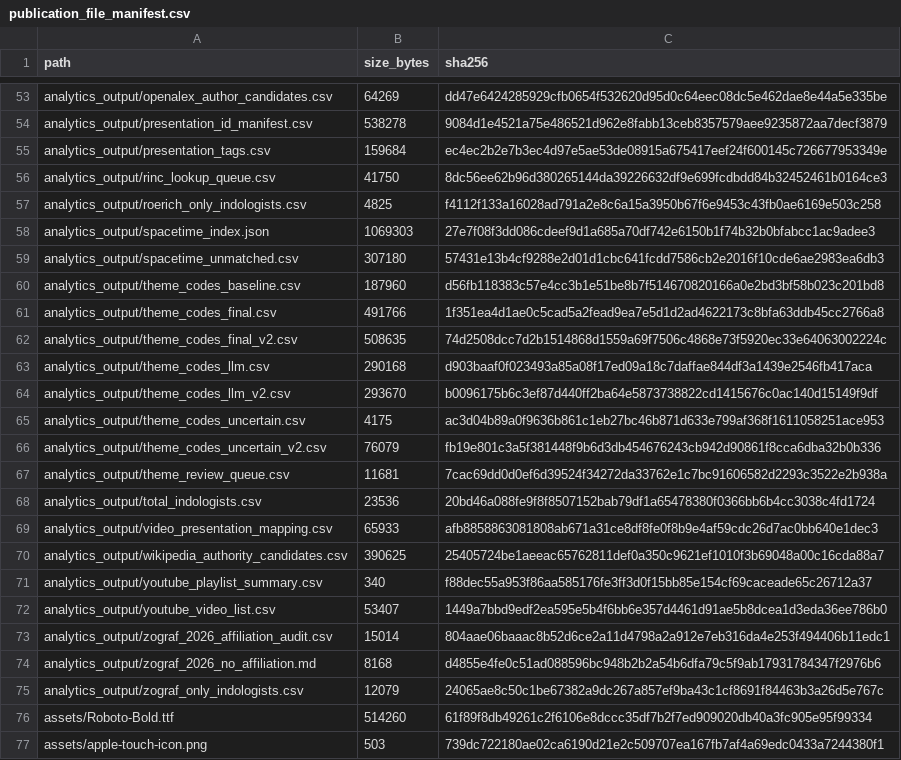
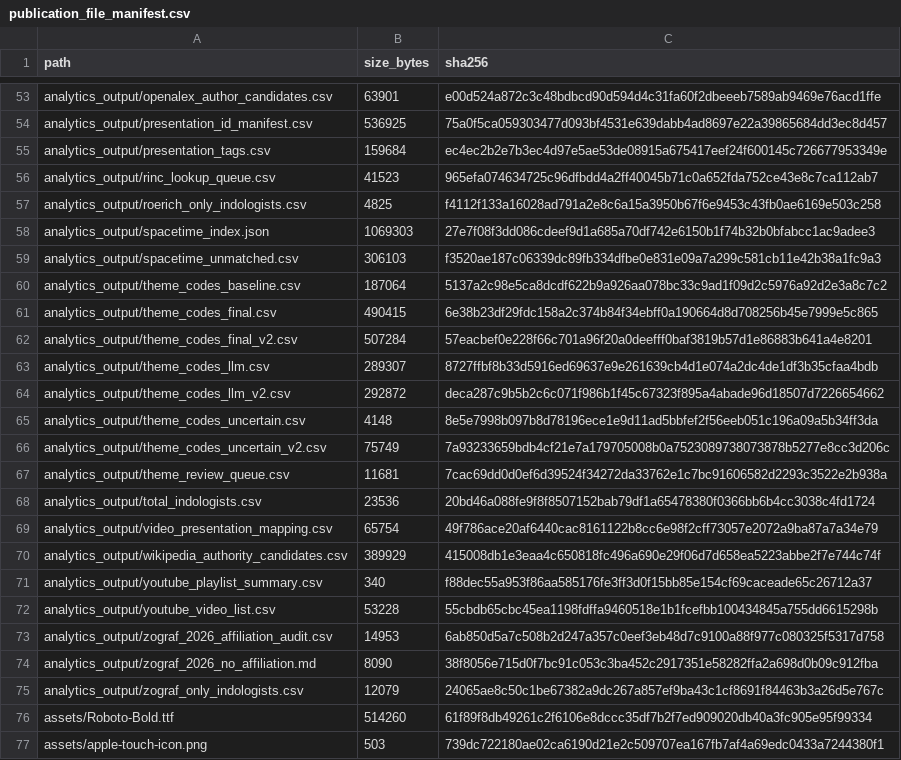
Before and after one commit to gasyoun/IndologyScholars, a CSV file: analytics_output/publication_file_manifest.csv, drawn as a sheet; only a part is shown, gaps mark what is left out; the diff covers the shown part only; the diff names each change by its address in the sheet, - before the commit and + after, or states it on an @@ line.

```diff
--- a/analytics_output/publication_file_manifest.csv
+++ b/analytics_output/publication_file_manifest.csv
-B53 (size_bytes): 64269
+B53 (size_bytes): 63901
-C53 (sha256): dd47e6424285929cfb0654f532620d95d0c64eec08dc5e462dae8e44a5e335be
+C53 (sha256): e00d524a872c3c48bdbcd90d594d4c31fa60f2dbeeeb7589ab9469e76acd1ffe
-B54 (size_bytes): 538278
+B54 (size_bytes): 536925
-C54 (sha256): 9084d1e4521a75e486521d962e8fabb13ceb8357579aee9235872aa7decf3879
+C54 (sha256): 75a0f5ca059303477d093bf4531e639dabb4ad8697e22a39865684dd3ec8d457
-B56 (size_bytes): 41750
+B56 (size_bytes): 41523
-C56 (sha256): 8dc56ee62b96d380265144da39226632df9e699fcdbdd84b32452461b0164ce3
+C56 (sha256): 965efa074634725c96dfbdd4a2ff40045b71c0a652fda752ce43e8c7ca112ab7
-B59 (size_bytes): 307180
+B59 (size_bytes): 306103
-C59 (sha256): 57431e13b4cf9288e2d01d1cbc641fcdd7586cb2e2016f10cde6ae2983ea6db3
+C59 (sha256): f3520ae187c06339dc89fb334dfbe0e831e09a7a299c581cb11e42b38a1fc9a3
-B60 (size_bytes): 187960
+B60 (size_bytes): 187064
-C60 (sha256): d56fb118383c57e4cc3b1e51be8b7f514670820166a0e2bd3bf58b023c201bd8
+C60 (sha256): 5137a2c98e5ca8dcdf622b9a926aa078bc33c9ad1f09d2c5976a92d2e3a8c7c2
-B61 (size_bytes): 491766
+B61 (size_bytes): 490415
-C61 (sha256): 1f351ea4d1ae0c5cad5a2fead9ea7e5d1d2ad4622173c8bfa63ddb45cc2766a8
+C61 (sha256): 6e38b23df29fdc158a2c374b84f34ebff0a190664d8d708256b45e7999e5c865
-B62 (size_bytes): 508635
+B62 (size_bytes): 507284
-C62 (sha256): 74d2508dcc7d2b1514868d1559a69f7506c4868e73f5920ec33e64063002224c
+C62 (sha256): 57eacbef0e228f66c701a96f20a0deefff0baf3819b57d1e86883b641a4e8201
-B63 (size_bytes): 290168
+B63 (size_bytes): 289307
-C63 (sha256): d903baaf0f023493a85a08f17ed09a18c7daffae844df3a1439e2546fb417aca
+C63 (sha256): 8727ffbf8b33d5916ed69637e9e261639cb4d1e074a2dc4de1df3b35cfaa4bdb
-B64 (size_bytes): 293670
+B64 (size_bytes): 292872
-C64 (sha256): b0096175b6c3ef87d440ff2ba64e5873738822cd1415676c0ac140d15149f9df
+C64 (sha256): deca287c9b5b2c6c071f986b1f45c67323f895a4abade96d18507d7226654662
-B65 (size_bytes): 4175
+B65 (size_bytes): 4148
-C65 (sha256): ac3d04b89a0f9636b861c1eb27bc46b871d633e799af368f1611058251ace953
+C65 (sha256): 8e5e7998b097b8d78196ece1e9d11ad5bbfef2f56eeb051c196a09a5b34ff3da
-B66 (size_bytes): 76079
+B66 (size_bytes): 75749
-C66 (sha256): fb19e801c3a5f381448f9b6d3db454676243cb942d90861f8cca6dba32b0b336
+C66 (sha256): 7a93233659bdb4cf21e7a179705008b0a7523089738073878b5277e8cc3d206c
-B69 (size_bytes): 65933
+B69 (size_bytes): 65754
-C69 (sha256): afb8858863081808ab671a31ce8df8fe0f8b9e4af59cdc26d7ac0bb640e1dec3
+C69 (sha256): 49f786ace20af6440cac8161122b8cc6e98f2cff73057e2072a9ba87a7a34e79
-B70 (size_bytes): 390625
+B70 (size_bytes): 389929
-C70 (sha256): 25405724be1aeeac65762811def0a350c9621ef1010f3b69048a00c16cda88a7
+C70 (sha256): 415008db1e3eaa4c650818fc496a690e29f06d7d658ea5223abbe2f7e744c74f
-B72 (size_bytes): 53407
+B72 (size_bytes): 53228
-C72 (sha256): 1449a7bbd9edf2ea595e5b4f6bb6e357d4461d91ae5b8dcea1d3eda36ee786b0
+C72 (sha256): 55cbdb65cbc45ea1198fdffa9460518e1b1fcefbb100434845a755dd6615298b
-B73 (size_bytes): 15014
+B73 (size_bytes): 14953
-C73 (sha256): 804aae06baaac8b52d6ce2a11d4798a2a912e7eb316da4e253f494406b11edc1
+C73 (sha256): 6ab850d5a7c508b2d247a357c0eef3eb48d7c9100a88f977c080325f5317d758
-B74 (size_bytes): 8168
+B74 (size_bytes): 8090
-C74 (sha256): d4855e4fe0c51ad088596bc948b2b2a54b6dfa79c5f9ab17931784347f2976b6
+C74 (sha256): 38f8056e715d0f7bc91c053c3ba452c2917351e58282ffa2a698d0b09c912fba
```
Also changed, not shown: 2 removed rows and 91 edited cells elsewhere in this file, analytics_output/classification_reliability_sample.csv, 4 other files.
